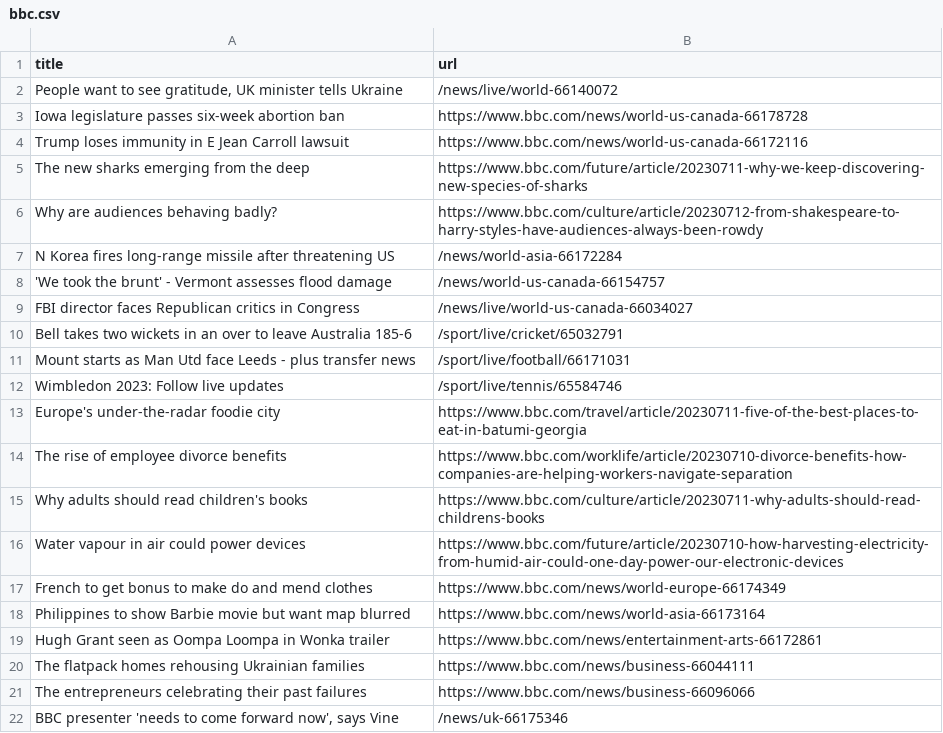
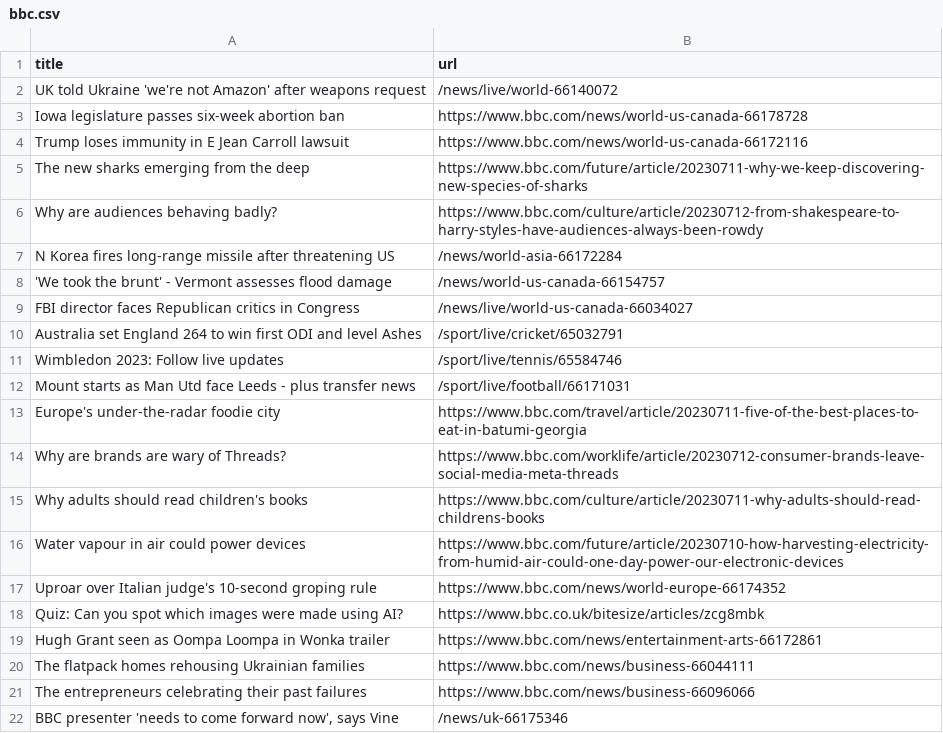
Before and after one commit to vlsachdev/automatic-scraper-bbc, a CSV file: bbc.csv, drawn as a sheet; only a part is shown.

```diff
--- a/bbc.csv
+++ b/bbc.csv
@@ -1,3 +1,3 @@
 title,url
-"People want to see gratitude, UK minister tells Ukraine",/news/live/world-66140072
+UK told Ukraine 'we're not Amazon' after weapons request,/news/live/world-66140072
 Iowa legislature passes six-week abortion ban,https://www.bbc.com/news/world-us-canada-66178728
@@ -9,11 +9,11 @@ N Korea fires long-range missile after threatening US,/news/world-asia-66172284
 FBI director faces Republican critics in Congress,/news/live/world-us-canada-66034027
-Bell takes two wickets in an over to leave Australia 185-6,/sport/live/cricket/65032791
+Australia set England 264 to win first ODI and level Ashes,/sport/live/cricket/65032791
+Wimbledon 2023: Follow live updates,/sport/live/tennis/65584746
 Mount starts as Man Utd face Leeds - plus transfer news,/sport/live/football/66171031
-Wimbledon 2023: Follow live updates,/sport/live/tennis/65584746
 Europe's under-the-radar foodie city,https://www.bbc.com/travel/article/20230711-five-of-the-best-places-to-eat-in-batumi-georgia
-The rise of employee divorce benefits,https://www.bbc.com/worklife/article/20230710-divorce-benefits-how-companies-are-helping-workers-navigate-separation
+Why are brands are wary of Threads?,https://www.bbc.com/worklife/article/20230712-consumer-brands-leave-social-media-meta-threads
 Why adults should read children's books,https://www.bbc.com/culture/article/20230711-why-adults-should-read-childrens-books
 Water vapour in air could power devices,https://www.bbc.com/future/article/20230710-how-harvesting-electricity-from-humid-air-could-one-day-power-our-electronic-devices
-French to get bonus to make do and mend clothes,https://www.bbc.com/news/world-europe-66174349
-Philippines to show Barbie movie but want map blurred,https://www.bbc.com/news/world-asia-66173164
+Uproar over Italian judge's 10-second groping rule,https://www.bbc.com/news/world-europe-66174352
+Quiz: Can you spot which images were made using AI?,https://www.bbc.co.uk/bitesize/articles/zcg8mbk
 Hugh Grant seen as Oompa Loompa in Wonka trailer,https://www.bbc.com/news/entertainment-arts-66172861
```
